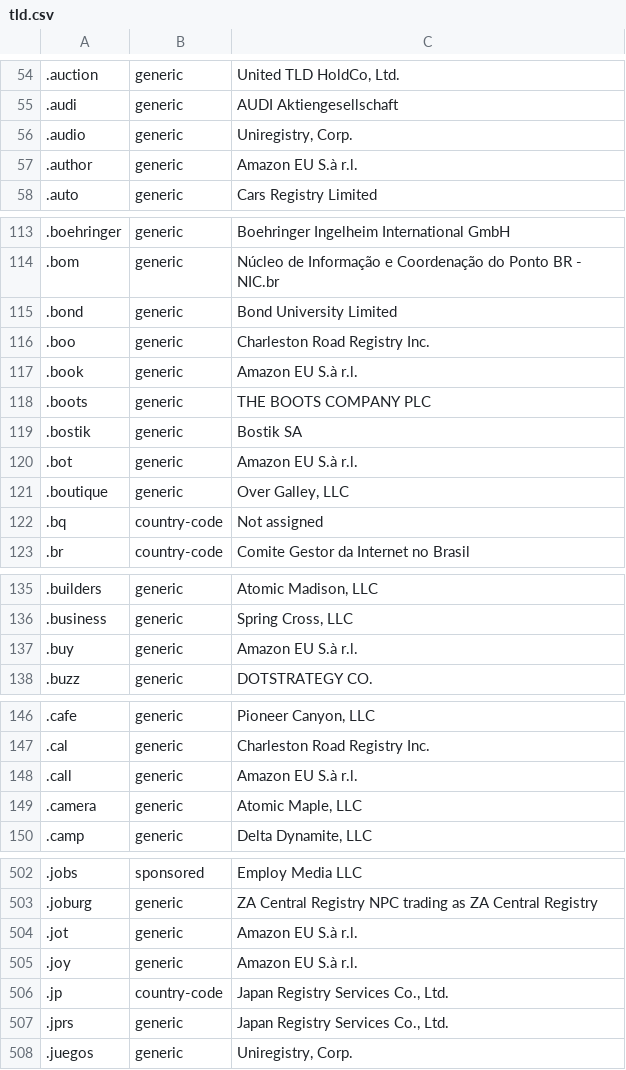
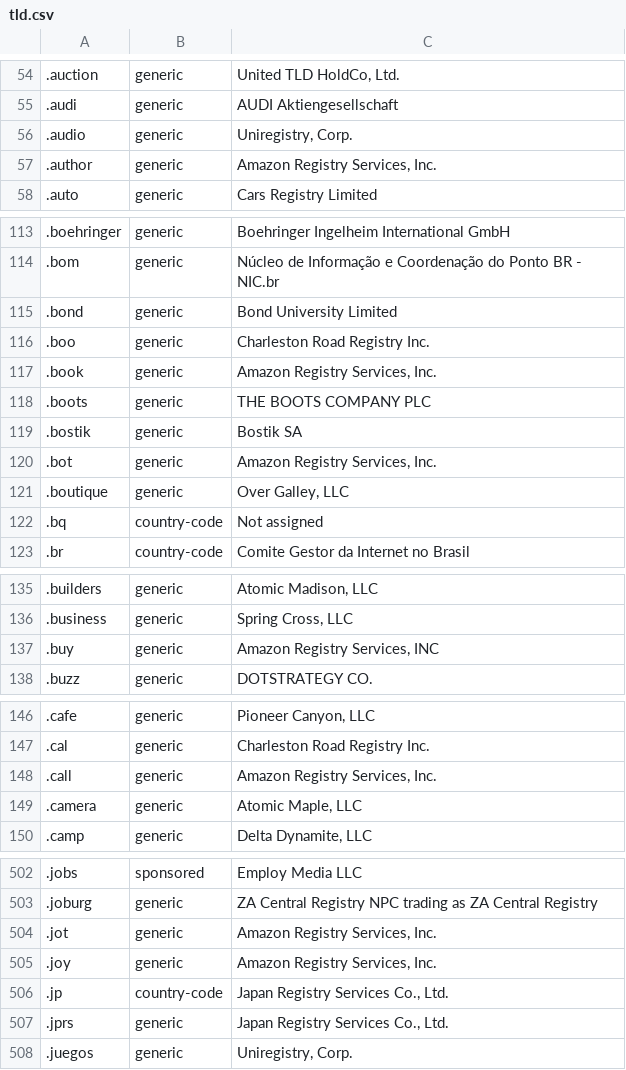
Before and after one commit to nojimage/tld-crawler, a CSV file: data/tld.csv, drawn as a sheet; only a part is shown, gaps mark what is left out; the diff covers the shown part only; the diff names each change by its address in the sheet, - before the commit and + after, or states it on an @@ line.

```diff
--- a/data/tld.csv
+++ b/data/tld.csv
-C57: Amazon EU S.à r.l.
+C57: Amazon Registry Services, Inc.
-C117: Amazon EU S.à r.l.
+C117: Amazon Registry Services, Inc.
-C120: Amazon EU S.à r.l.
+C120: Amazon Registry Services, Inc.
-C137: Amazon EU S.à r.l.
+C137: Amazon Registry Services, INC
-C148: Amazon EU S.à r.l.
+C148: Amazon Registry Services, Inc.
-C504:C505: Amazon EU S.à r.l.
+C504:C505: Amazon Registry Services, Inc.
```
Also changed, not shown: 8 edited cells elsewhere in this file, 2 other files.
